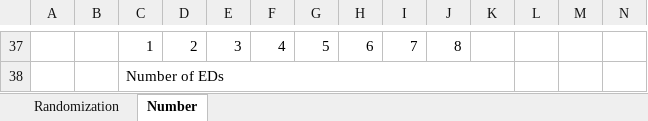
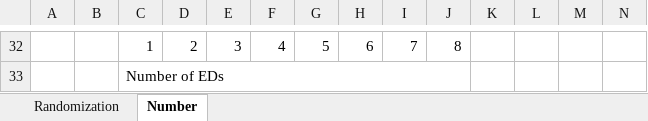
Before and after one commit to kgoldfeld/RDataGenBlog, an Excel workbook: content/post/2024-02-20-ensuring-balance-with-a-cluster-randomized-factorial-design/image/Random scheme.xlsx, sheet Number, drawn as a sheet; only a part is shown, gaps mark what is left out; values as stored, in another font and other column widths than the file's, no cell formats; removed rows and columns are numbered as before the commit, all else as after; the diff covers the shown part only; the diff names each change by its address in the sheet, - before the commit and + after, or states it on an @@ line.

```diff
--- a/content/post/2024-02-20-ensuring-balance-with-a-cluster-randomized-factorial-design/image/Random scheme.xlsx (sheet Number)
+++ b/content/post/2024-02-20-ensuring-balance-with-a-cluster-randomized-factorial-design/image/Random scheme.xlsx (sheet Number)
-C38:K38 merged
+C33:J33 merged
```
Also changed, not shown: 8 added rows, 13 removed rows, 2 moved rows, 7 edited cells and merged cells elsewhere in this sheet, sheet Randomization, cell formats, formulas that keep their value, 12 other files.
